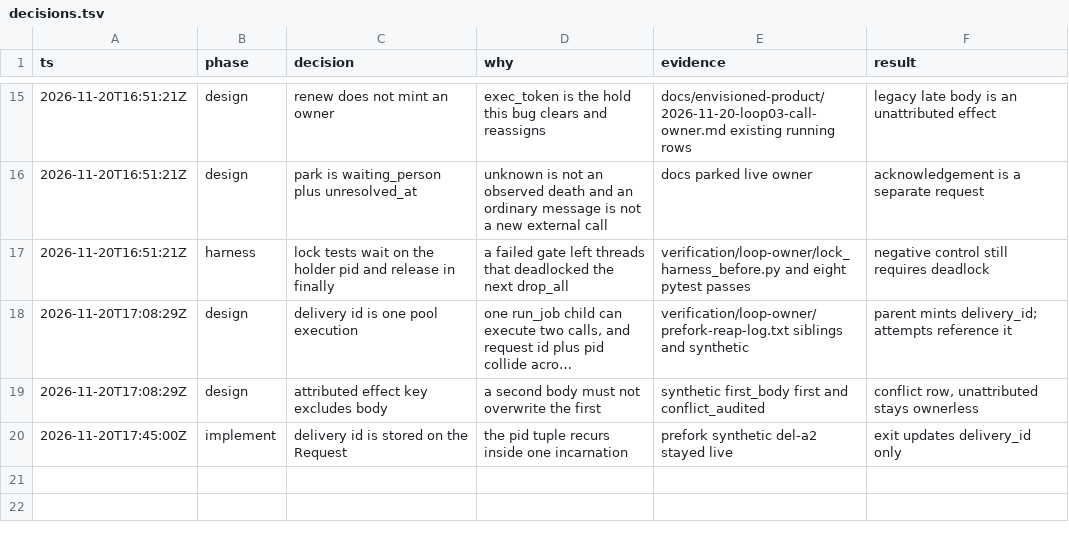
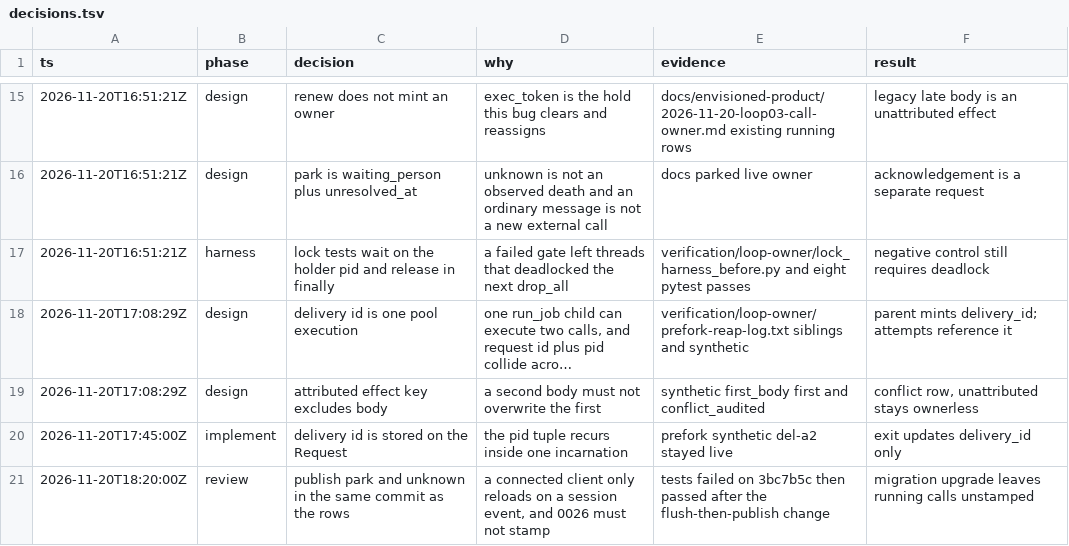
Before and after one commit to y4483784-png/omni-butler, a TSV file: verification/loop-owner/decisions.tsv, drawn as a sheet; only a part is shown, gaps mark what is left out; long unchanged cells end in ….

```diff
--- a/verification/loop-owner/decisions.tsv
+++ b/verification/loop-owner/decisions.tsv
@@ -20 +20,2 @@ ts	phase	decision	why	evidence	result
 2026-11-20T17:45:00Z	implement	delivery id is stored on the Request	the pid tuple recurs inside one incarnation	prefork synthetic del-a2 stayed live	exit updates delivery_id only
+2026-11-20T18:20:00Z	review	publish park and unknown in the same commit as the rows	a connected client only reloads on a session event, and 0026 must not stamp	tests failed on 3bc7b5c then passed after the flush-then-publish change	migration upgrade leaves running calls unstamped
```
Also changed, not shown: 6 other files.
